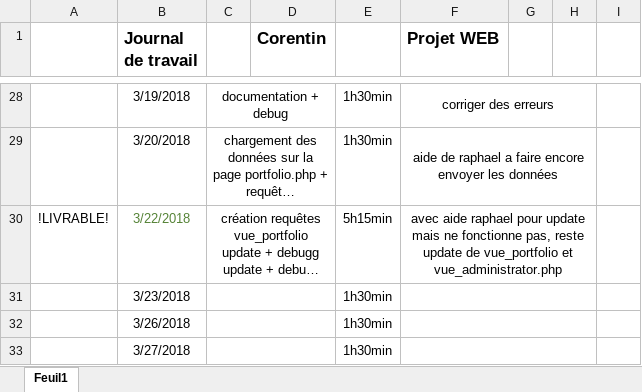
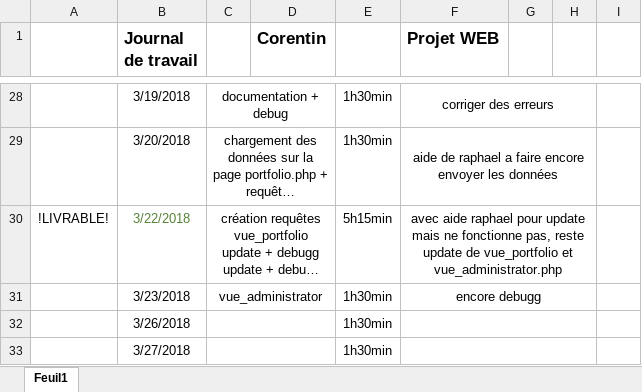
Before and after one commit to corentincpnv/Projet-Portfolio, an Excel workbook: Projet Web/Documentation/Journal de travail Corentin.xlsx, sheet Feuil1, drawn as a sheet; only a part is shown, gaps mark what is left out; long unchanged cells end in …; values as stored, in another font and other column widths than the file's, no borders; the diff names each change by its address in the sheet, - before the commit and + after, or states it on an @@ line.

Commit message:
ADMIN
vue_administrator

```diff
--- a/Projet Web/Documentation/Journal de travail Corentin.xlsx (sheet Feuil1)
+++ b/Projet Web/Documentation/Journal de travail Corentin.xlsx (sheet Feuil1)
-C31: (empty)
+C31: vue_administrator
-F31 (Projet WEB): (empty)
+F31 (Projet WEB): encore debugg
```
Also changed, not shown: 4 other files.
